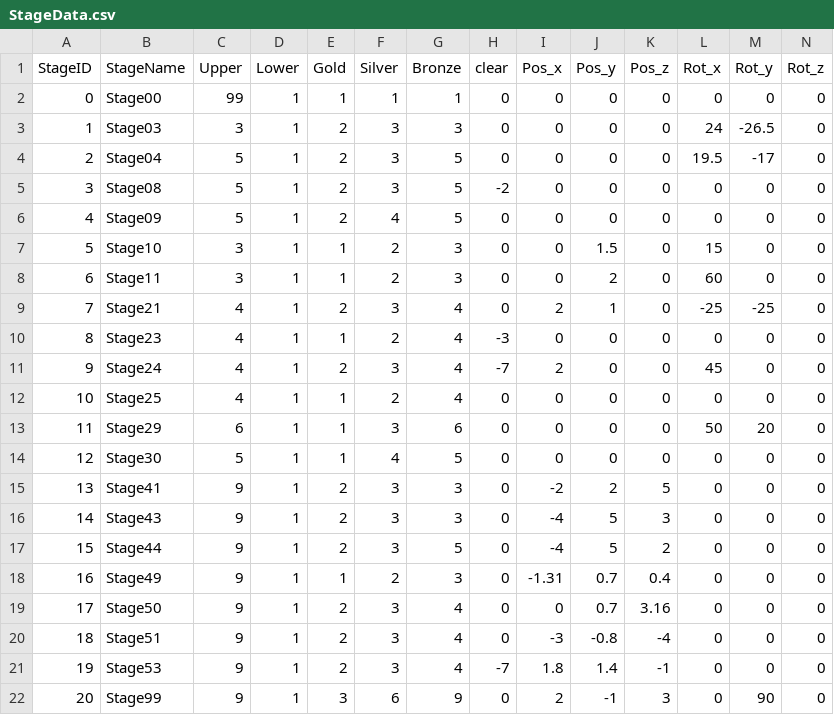
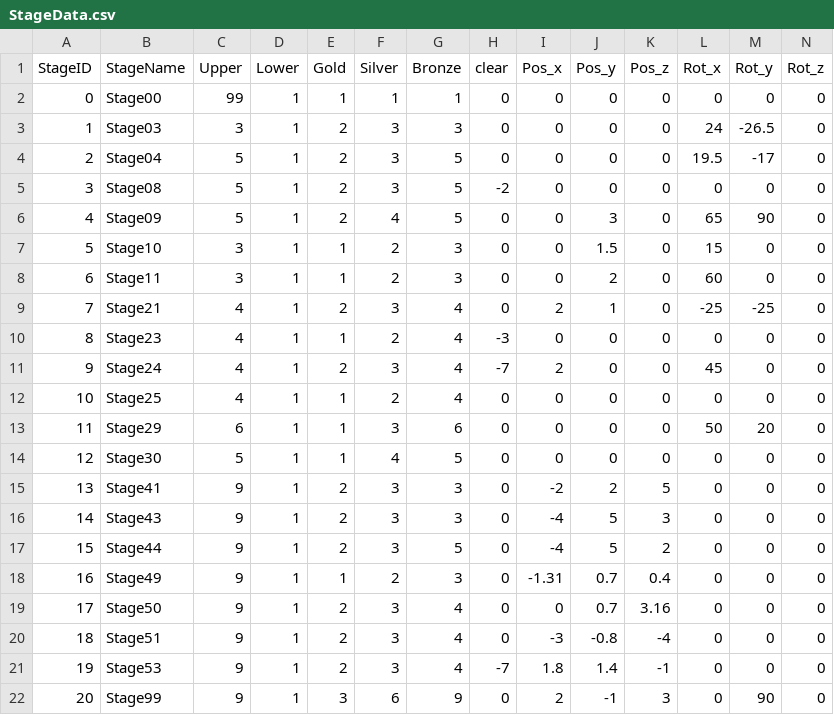
Before and after one commit to dltlsgml1/Kaitou, a CSV file: Assets/Resources/CSV/StageData.csv, drawn as a sheet.

```diff
--- a/Assets/Resources/CSV/StageData.csv
+++ b/Assets/Resources/CSV/StageData.csv
@@ -5,3 +5,3 @@
 3,Stage08,5,1,2,3,5,-2,0,0,0,0,0,0
-4,Stage09,5,1,2,4,5,0,0,0,0,0,0,0
+4,Stage09,5,1,2,4,5,0,0,3,0,65,90,0
 5,Stage10,3,1,1,2,3,0,0,1.5,0,15,0,0
```
Also changed, not shown: 19 other files.
